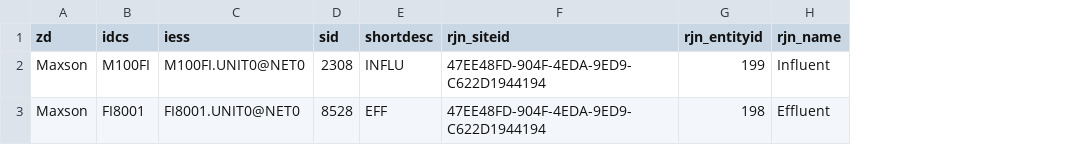
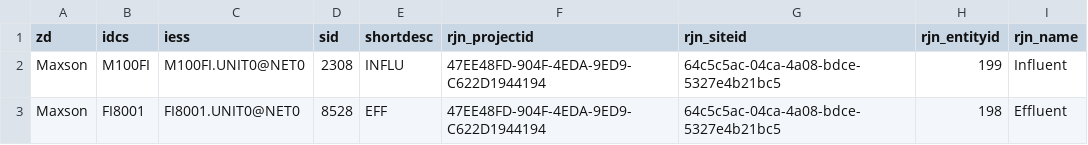
Before and after one commit to City-of-Memphis-Wastewater/pipeline, a CSV file: projects/eds_to_rjn/queries/points-maxson.csv, drawn as a sheet; addresses are those after the commit; the diff names each change by its address in the sheet, - before the commit and + after, or states it on an @@ line.

```diff
--- a/projects/eds_to_rjn/queries/points-maxson.csv
+++ b/projects/eds_to_rjn/queries/points-maxson.csv
+column F (rjn_projectid), rows 2-3: 47EE48FD-904F-4EDA-9ED9-C622D1944194 | 47EE48FD-904F-4EDA-9ED9-C622D1944194
-G2:G3 (rjn_siteid): 47EE48FD-904F-4EDA-9ED9-C622D1944194
+G2:G3 (rjn_siteid): 64c5c5ac-04ca-4a08-bdce-5327e4b21bc5
```
Also changed, not shown: 13 other files.
